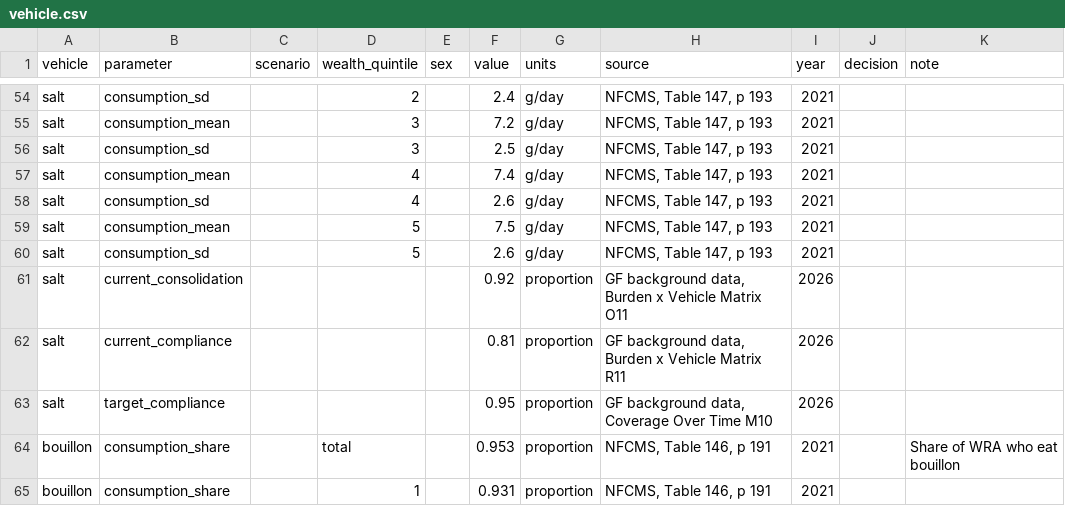
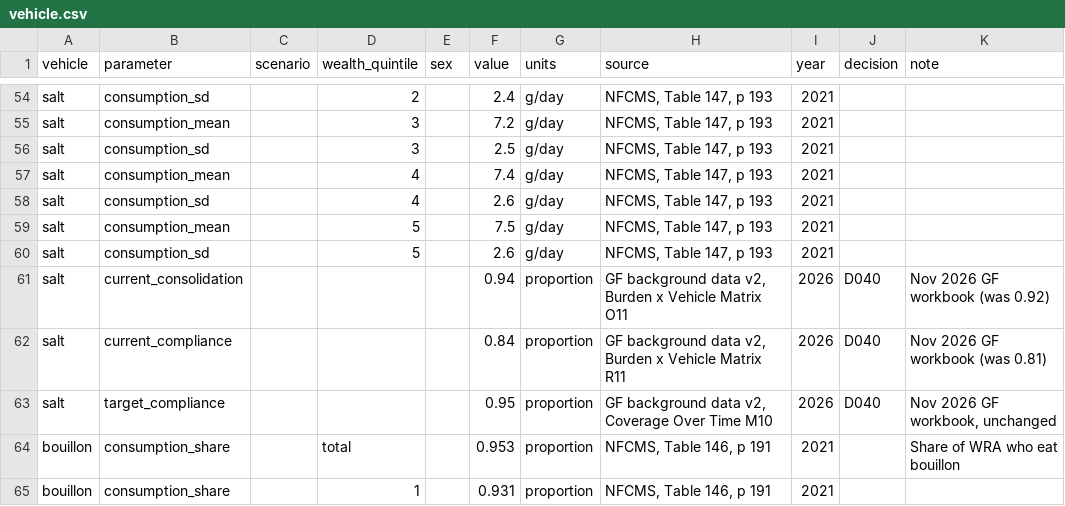
Before and after one commit to aflaxman/lsff-input-diff-demo, a CSV file: inputs/nigeria/vehicle.csv, drawn as a sheet; only a part is shown, gaps mark what is left out; the diff covers the shown part only.

```diff
--- a/inputs/nigeria/vehicle.csv
+++ b/inputs/nigeria/vehicle.csv
@@ -60,5 +60,5 @@ salt,consumption_mean,,5,,7.5,g/day,"NFCMS, Table 147, p 193",2021,,
 salt,consumption_sd,,5,,2.6,g/day,"NFCMS, Table 147, p 193",2021,,
-salt,current_consolidation,,,,0.92,proportion,"GF background data, Burden x Vehicle Matrix O11",2026,,
-salt,current_compliance,,,,0.81,proportion,"GF background data, Burden x Vehicle Matrix R11",2026,,
-salt,target_compliance,,,,0.95,proportion,"GF background data, Coverage Over Time M10",2026,,
+salt,current_consolidation,,,,0.94,proportion,"GF background data v2, Burden x Vehicle Matrix O11",2026,D040,Nov 2026 GF workbook (was 0.92)
+salt,current_compliance,,,,0.84,proportion,"GF background data v2, Burden x Vehicle Matrix R11",2026,D040,Nov 2026 GF workbook (was 0.81)
+salt,target_compliance,,,,0.95,proportion,"GF background data v2, Coverage Over Time M10",2026,D040,"Nov 2026 GF workbook, unchanged"
 bouillon,consumption_share,,total,,0.953,proportion,"NFCMS, Table 146, p 191",2021,,Share of WRA who eat bouillon
```
Also changed, not shown: 35 edited cells elsewhere in this file, 1 other file.
